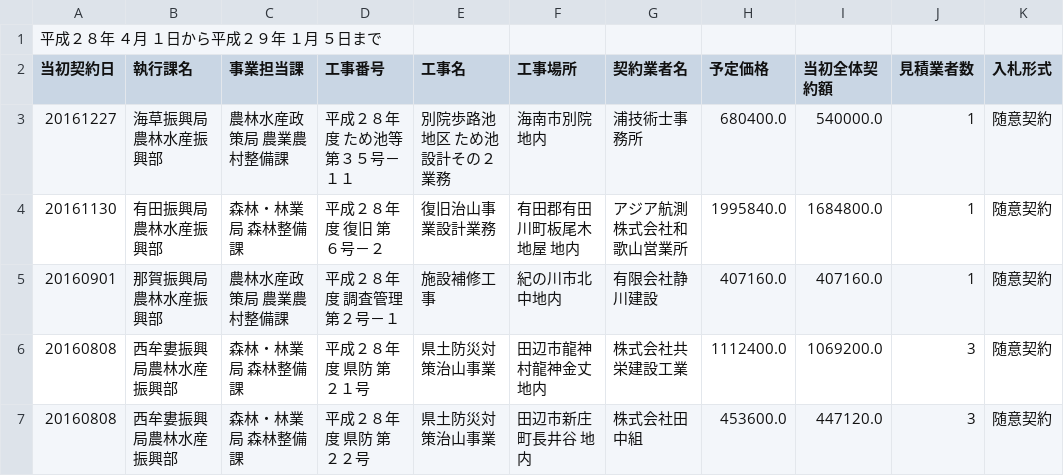
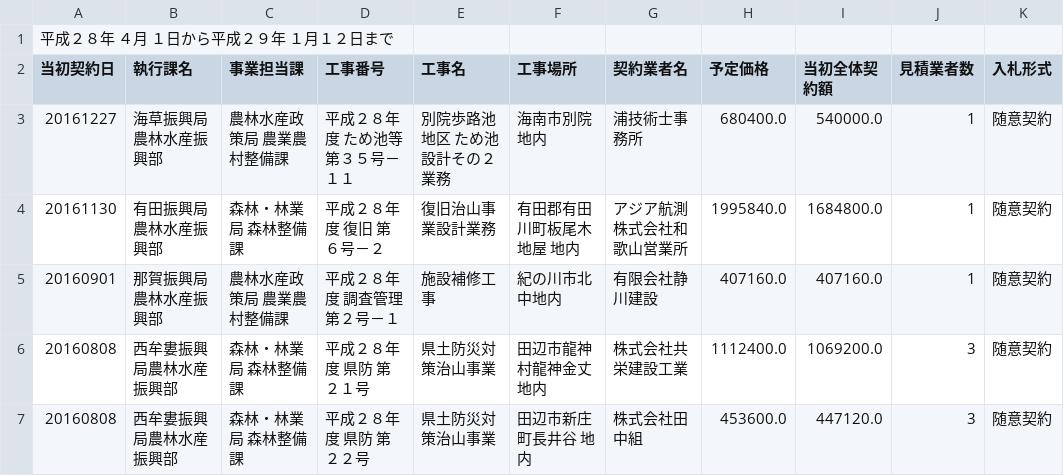
Before and after one commit to wakayama-pref-org/construction_bid_results-voluntary_contract-by_agriculture_forestry_and_fisheries_department, a CSV file: csv/result_of_bidding.csv, drawn as a sheet; only a part is shown; the diff names each change by its address in the sheet, - before the commit and + after, or states it on an @@ line.

```diff
--- a/csv/result_of_bidding.csv
+++ b/csv/result_of_bidding.csv
-A1 (当初契約日): 平成２８年 ４月 １日から平成２９年 １月 ５日まで
+A1 (当初契約日): 平成２８年 ４月 １日から平成２９年 １月１２日まで
```
Also changed, not shown: 1 other file.
